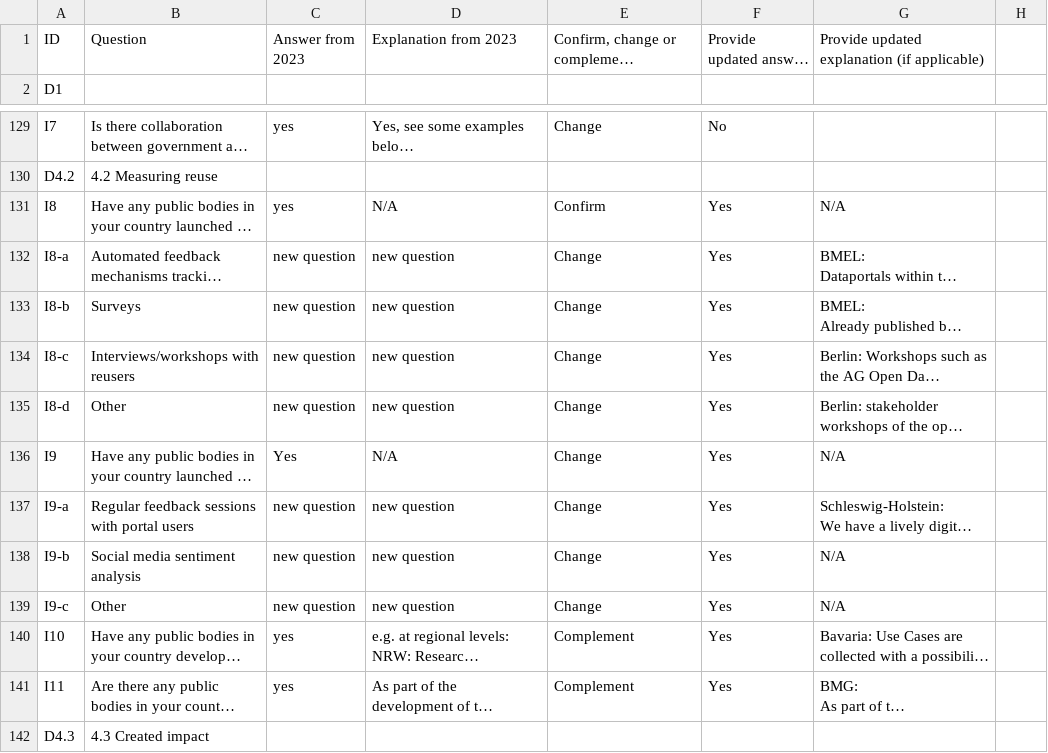
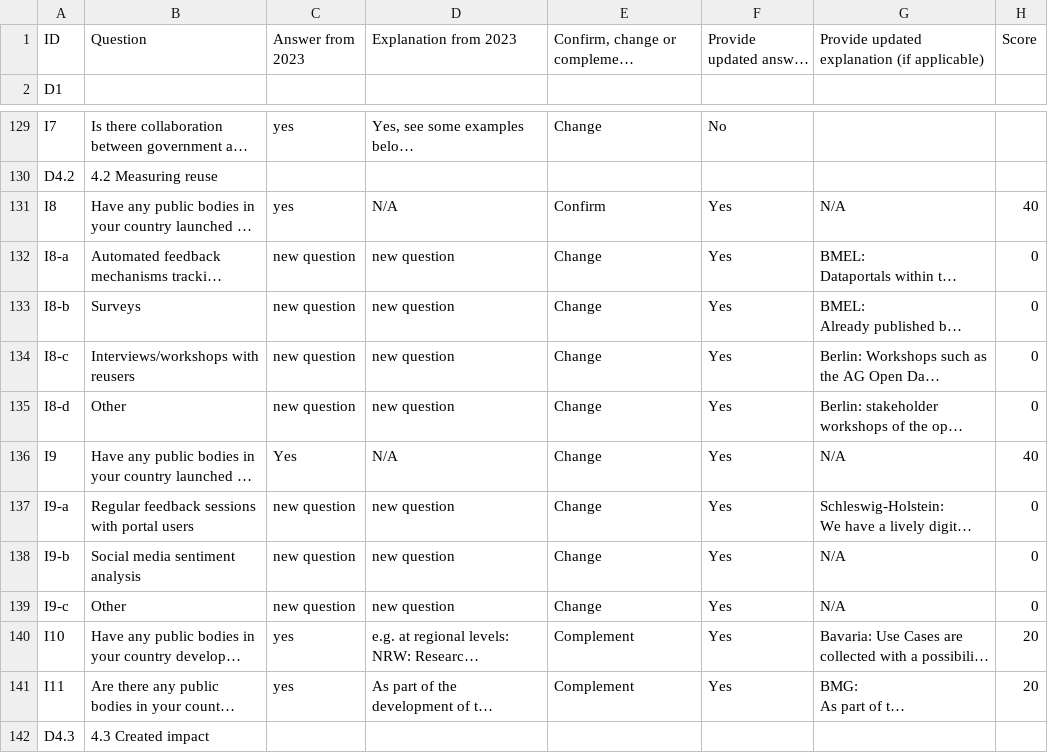
Before and after one commit to tursics/maturity-report, a CSV file: 2024/3-simplified/DE_ODM_2024.csv, drawn as a sheet; only a part is shown, gaps mark what is left out; long unchanged cells end in …; the diff names each change by its address in the sheet, - before the commit and + after, or states it on an @@ line.

Commit message:
Add row "Score"

```diff
--- a/2024/3-simplified/DE_ODM_2024.csv
+++ b/2024/3-simplified/DE_ODM_2024.csv
-H1: (empty)
+H1: Score
-H131: (empty)
+H131: 40
-H132:H135: (empty)
+H132:H135: 0
-H136: (empty)
+H136: 40
-H137:H139: (empty)
+H137:H139: 0
-H140:H141: (empty)
+H140:H141: 20
```
Also changed, not shown: 1 other file.
